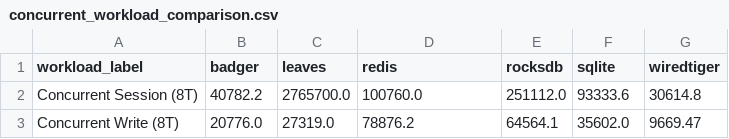
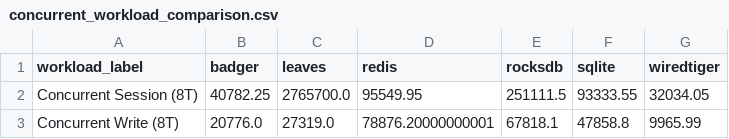
Before and after one commit to kochelmonster/leaves, a CSV file: docs/performance/concurrent_workload_comparison.csv, drawn as a sheet.

```diff
--- a/docs/performance/concurrent_workload_comparison.csv
+++ b/docs/performance/concurrent_workload_comparison.csv
@@ -1,3 +1,3 @@
 workload_label,badger,leaves,redis,rocksdb,sqlite,wiredtiger
-Concurrent Session (8T),40782.2,2765700.0,100760.0,251112.0,93333.6,30614.8
-Concurrent Write (8T),20776.0,27319.0,78876.2,64564.1,35602.0,9669.47
+Concurrent Session (8T),40782.25,2765700.0,95549.95,251111.5,93333.55,32034.05
+Concurrent Write (8T),20776.0,27319.0,78876.20000000001,67818.1,47858.8,9965.99
```
Also changed, not shown: docs/performance/acid_workload_comparison.csv, docs/performance/batch_insert_scaling.csv, 10 other files.
